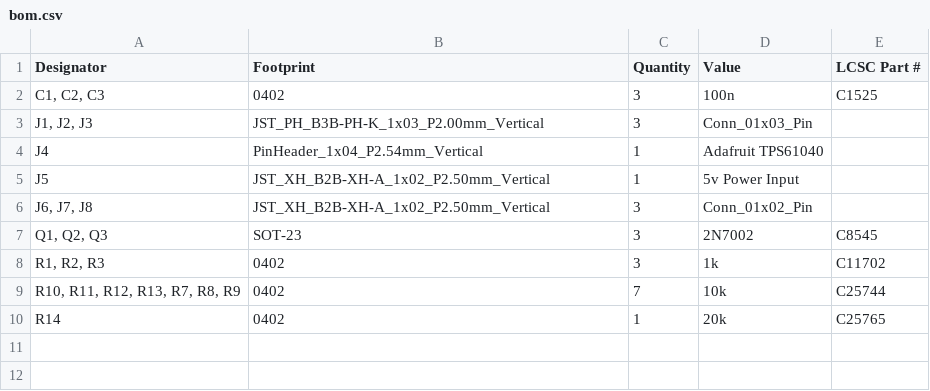
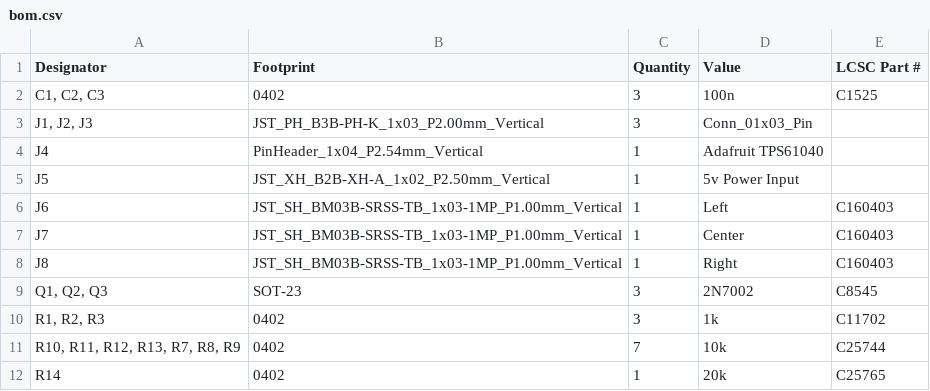
Before and after one commit to synthesissolutions/geeksforkids, a CSV file: hardware/Drive Systems/Control Panel (No Touch)/ControlPanel_CapacitiveTouch/production/bom.csv, drawn as a sheet.

Commit message:
Capacitive Touch CP v2

```diff
--- a/hardware/Drive Systems/Control Panel (No Touch)/ControlPanel_CapacitiveTouch/production/bom.csv
+++ b/hardware/Drive Systems/Control Panel (No Touch)/ControlPanel_CapacitiveTouch/production/bom.csv
@@ -5,3 +5,5 @@ J4,PinHeader_1x04_P2.54mm_Vertical,1,Adafruit TPS61040,
 J5,JST_XH_B2B-XH-A_1x02_P2.50mm_Vertical,1,5v Power Input,
-"J6, J7, J8",JST_XH_B2B-XH-A_1x02_P2.50mm_Vertical,3,Conn_01x02_Pin,
+J6,JST_SH_BM03B-SRSS-TB_1x03-1MP_P1.00mm_Vertical,1,Left,C160403
+J7,JST_SH_BM03B-SRSS-TB_1x03-1MP_P1.00mm_Vertical,1,Center,C160403
+J8,JST_SH_BM03B-SRSS-TB_1x03-1MP_P1.00mm_Vertical,1,Right,C160403
 "Q1, Q2, Q3",SOT-23,3,2N7002,C8545
```
Also changed, not shown: hardware/Drive Systems/Control Panel (No Touch)/ControlPanel_CapacitiveTouch/production/positions.csv, 8 other files.
